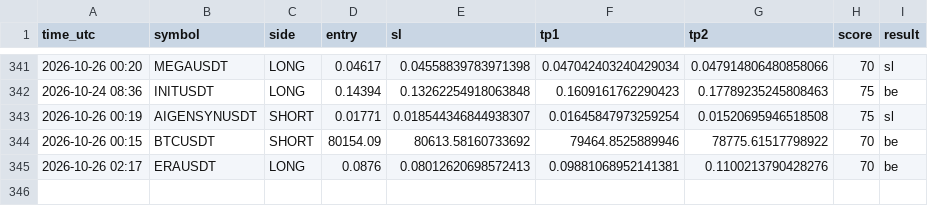
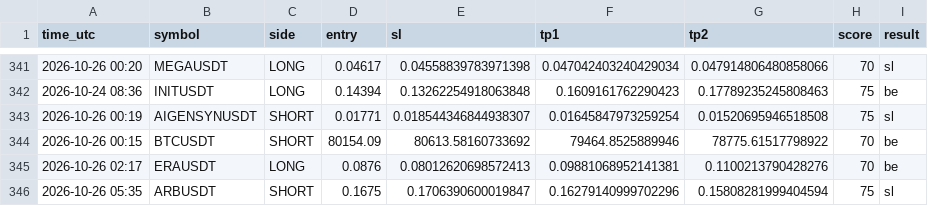
Before and after one commit to earnmoneyeasly/signal-bot, a CSV file: signals_log.csv, drawn as a sheet; only a part is shown, gaps mark what is left out.

```diff
--- a/signals_log.csv
+++ b/signals_log.csv
@@ -345 +345,2 @@ time_utc,symbol,side,entry,sl,tp1,tp2,score,result
 2026-10-26 02:17,ERAUSDT,LONG,0.0876,0.08012620698572413,0.09881068952141381,0.1100213790428276,70,be
+2026-10-26 05:35,ARBUSDT,SHORT,0.1675,0.1706390600019847,0.16279140999702296,0.15808281999404594,75,sl
```
Also changed, not shown: 2 other files.
